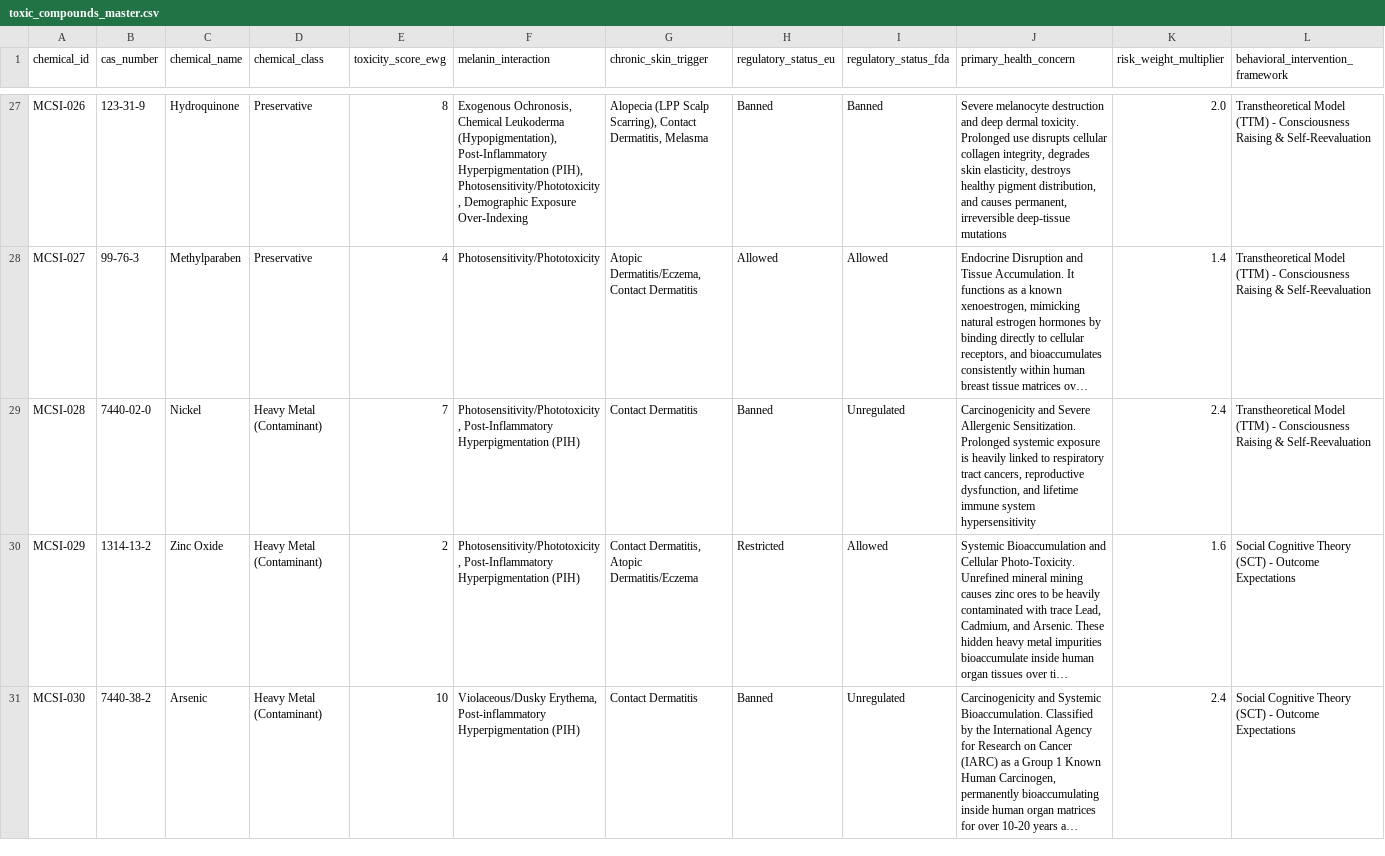
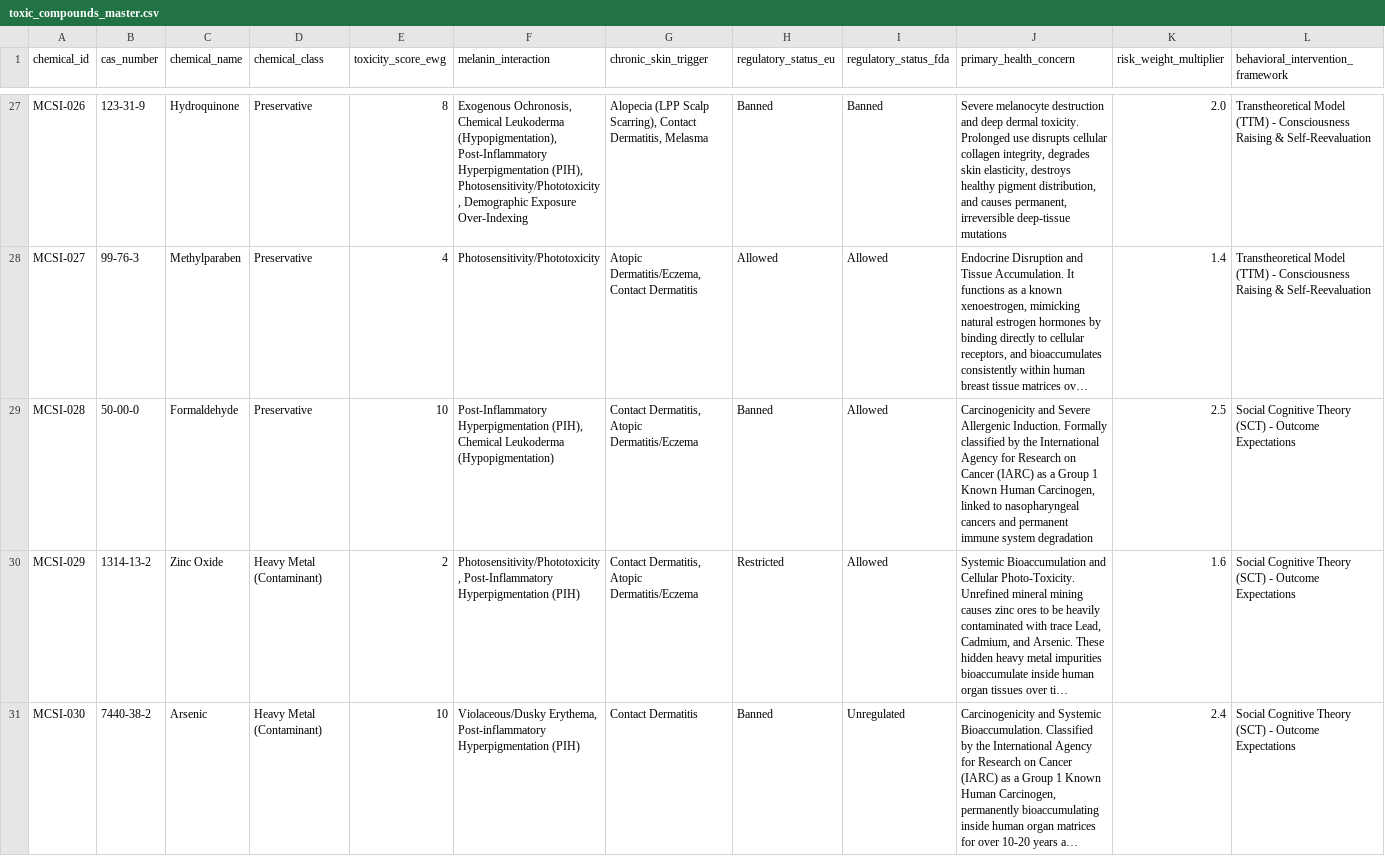
Before and after one commit to Slippery-Elm/multicultural-cosmetic-safety-model, a CSV file: data/toxic_compounds_master.csv, drawn as a sheet; only a part is shown, gaps mark what is left out; long unchanged cells end in …; the diff names each change by its address in the sheet, - before the commit and + after, or states it on an @@ line.

Commit message:
Create toxic_compounds_master.csv

```diff
--- a/data/toxic_compounds_master.csv
+++ b/data/toxic_compounds_master.csv
-B29 (cas_number): 7440-02-0
+B29 (cas_number): 50-00-0
-C29 (chemical_name): Nickel
+C29 (chemical_name): Formaldehyde
-D29 (chemical_class): Heavy Metal (Contaminant)
+D29 (chemical_class): Preservative
-E29 (toxicity_score_ewg): 7
+E29 (toxicity_score_ewg): 10
-F29 (melanin_interaction): Photosensitivity/Phototoxicity, Post-Inflammatory Hyperpigmentation (PIH)
+F29 (melanin_interaction): Post-Inflammatory Hyperpigmentation (PIH), Chemical Leukoderma (Hypopigmentation)
-G29 (chronic_skin_trigger): Contact Dermatitis
+G29 (chronic_skin_trigger): Contact Dermatitis, Atopic Dermatitis/Eczema
-I29 (regulatory_status_fda): Unregulated
+I29 (regulatory_status_fda): Allowed
-J29 (primary_health_concern): …Severe Allergenic Sensitization. Prolonged systemic exposure is heavily linked to respiratory tract cancers, reproductive dysfunction, and lifetime immune system hypersensitivity
+J29 (primary_health_concern): …Severe Allergenic Induction. Formally classified by the International Agency for Research on Cancer (IARC) as a Group 1 Known Human Carcinogen, linked to nasopharyngeal cancers and permanent immune system degradation
-K29 (risk_weight_multiplier): 2.4
+K29 (risk_weight_multiplier): 2.5
-L29: Transtheoretical Model (TTM) - Consciousness Raising & Self-Reevaluation
+L29: Social Cognitive Theory (SCT) - Outcome Expectations
```
